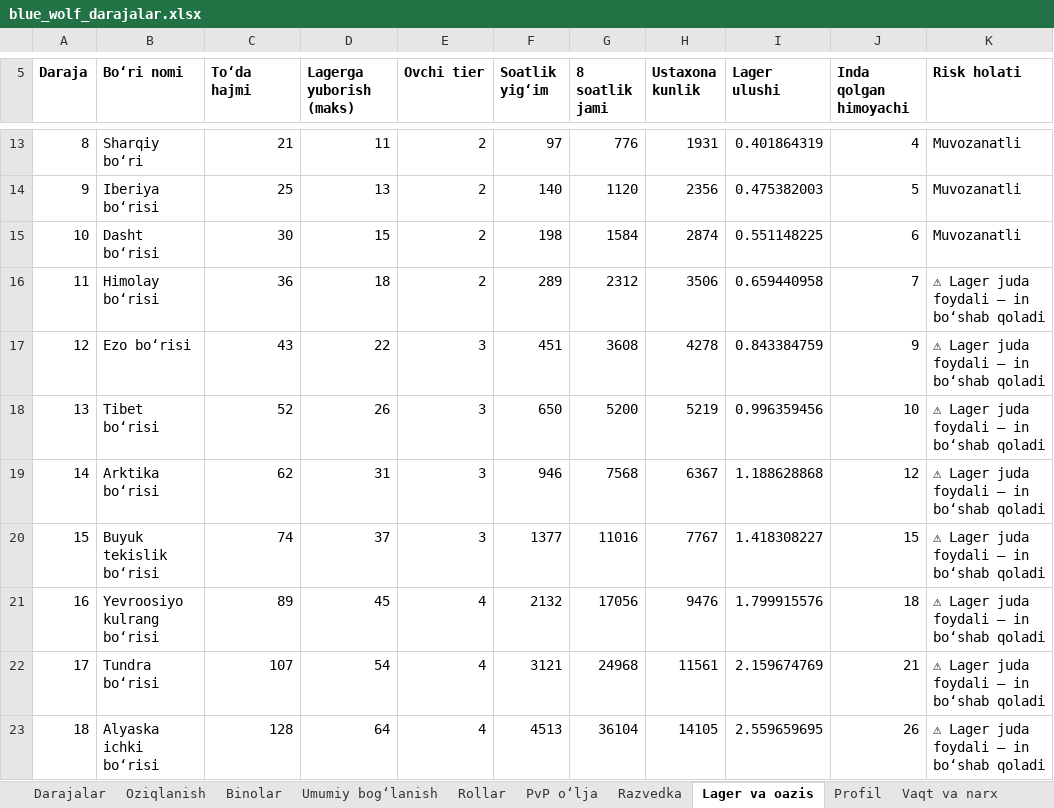
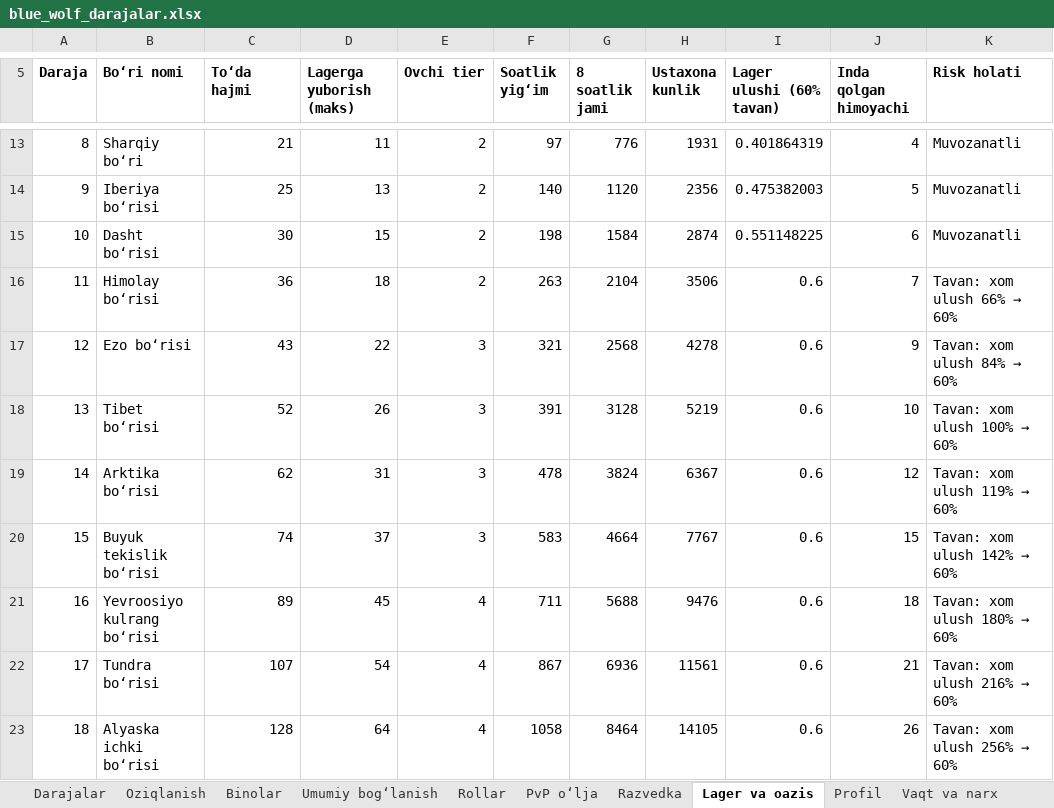
Before and after one commit to xalilovshahobiddin-gif/studious-meme, an Excel workbook: docs/blue_wolf/blue_wolf_darajalar.xlsx, sheet Lager va oazis, drawn as a sheet; only a part is shown, gaps mark what is left out; values as stored, in another font and other column widths than the file's, no borders; the diff covers the shown part only; the diff names each change by its address in the sheet, - before the commit and + after, or states it on an @@ line.

```diff
--- a/docs/blue_wolf/blue_wolf_darajalar.xlsx (sheet Lager va oazis)
+++ b/docs/blue_wolf/blue_wolf_darajalar.xlsx (sheet Lager va oazis)
-I5: Lager ulushi
+I5: Lager ulushi (60% tavan)
-F16 (Soatlik yigʻim): 289
+F16 (Soatlik yigʻim): 263
-G16 (8 soatlik jami): 2312
+G16 (8 soatlik jami): 2104
-I16 (Lager ulushi (60% tavan)): 0.659440958
+I16 (Lager ulushi (60% tavan)): 0.6
@@ K16 (Risk holati): ⚠ Lager juda foydali — in boʻshab qoladi → Tavan: xom ulush 66% → 60% @@
-F17 (Soatlik yigʻim): 451
+F17 (Soatlik yigʻim): 321
-G17 (8 soatlik jami): 3608
+G17 (8 soatlik jami): 2568
-I17 (Lager ulushi (60% tavan)): 0.843384759
+I17 (Lager ulushi (60% tavan)): 0.6
@@ K17 (Risk holati): ⚠ Lager juda foydali — in boʻshab qoladi → Tavan: xom ulush 84% → 60% @@
-F18 (Soatlik yigʻim): 650
+F18 (Soatlik yigʻim): 391
-G18 (8 soatlik jami): 5200
+G18 (8 soatlik jami): 3128
-I18 (Lager ulushi (60% tavan)): 0.996359456
+I18 (Lager ulushi (60% tavan)): 0.6
@@ K18 (Risk holati): ⚠ Lager juda foydali — in boʻshab qoladi → Tavan: xom ulush 100% → 60% @@
-F19 (Soatlik yigʻim): 946
+F19 (Soatlik yigʻim): 478
-G19 (8 soatlik jami): 7568
+G19 (8 soatlik jami): 3824
-I19 (Lager ulushi (60% tavan)): 1.188628868
+I19 (Lager ulushi (60% tavan)): 0.6
@@ K19 (Risk holati): ⚠ Lager juda foydali — in boʻshab qoladi → Tavan: xom ulush 119% → 60% @@
-F20 (Soatlik yigʻim): 1377
+F20 (Soatlik yigʻim): 583
-G20 (8 soatlik jami): 11016
+G20 (8 soatlik jami): 4664
-I20 (Lager ulushi (60% tavan)): 1.418308227
+I20 (Lager ulushi (60% tavan)): 0.6
@@ K20 (Risk holati): ⚠ Lager juda foydali — in boʻshab qoladi → Tavan: xom ulush 142% → 60% @@
-F21 (Soatlik yigʻim): 2132
+F21 (Soatlik yigʻim): 711
-G21 (8 soatlik jami): 17056
+G21 (8 soatlik jami): 5688
-I21 (Lager ulushi (60% tavan)): 1.799915576
+I21 (Lager ulushi (60% tavan)): 0.6
@@ K21 (Risk holati): ⚠ Lager juda foydali — in boʻshab qoladi → Tavan: xom ulush 180% → 60% @@
-F22 (Soatlik yigʻim): 3121
+F22 (Soatlik yigʻim): 867
-G22 (8 soatlik jami): 24968
+G22 (8 soatlik jami): 6936
-I22 (Lager ulushi (60% tavan)): 2.159674769
+I22 (Lager ulushi (60% tavan)): 0.6
@@ K22 (Risk holati): ⚠ Lager juda foydali — in boʻshab qoladi → Tavan: xom ulush 216% → 60% @@
-F23 (Soatlik yigʻim): 4513
+F23 (Soatlik yigʻim): 1058
-G23 (8 soatlik jami): 36104
+G23 (8 soatlik jami): 8464
-I23 (Lager ulushi (60% tavan)): 2.559659695
+I23 (Lager ulushi (60% tavan)): 0.6
@@ K23 (Risk holati): ⚠ Lager juda foydali — in boʻshab qoladi → Tavan: xom ulush 256% → 60% @@
```
Also changed, not shown: 31 edited cells elsewhere in this sheet, sheet Sozlamalar, sheet Binolar, sheet Ochilish, sheet Umumiy bogʻlanish, sheet Tanishtiruv, sheet Rollar, 7 more sheets, 9 other files.
